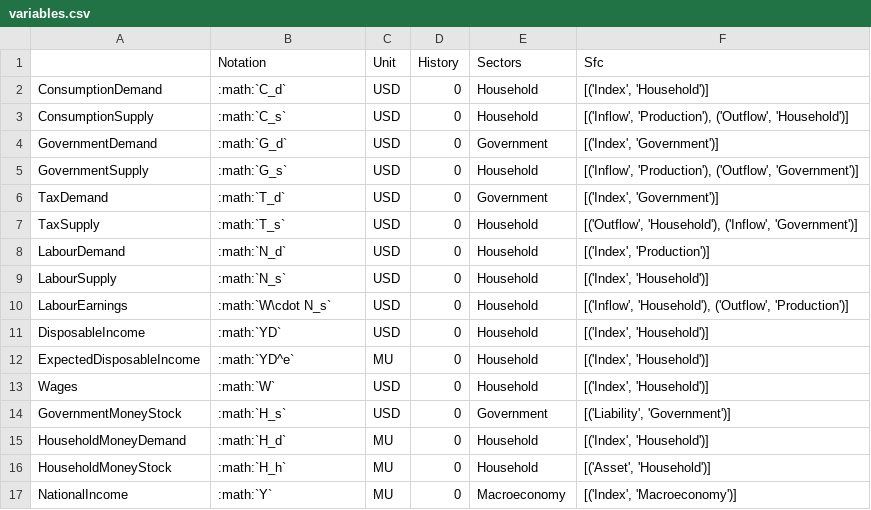
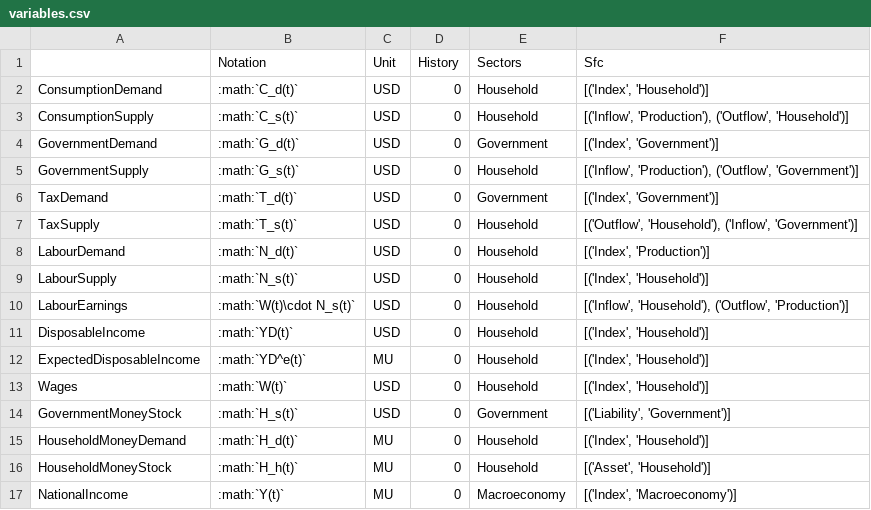
Before and after one commit to KarlNaumann/MacroStat, a CSV file: docs/models/GL06/GL06SIMEX/variables.csv, drawn as a sheet.

Commit message:
GL06 Model PC (#5)
* fix: auto BS and TM now default to using the 'current account' for sectors unless otherwise specified

* fix: auto BS and TM now output whitespace for empty cells and preserve the order of the default variables

* fix: add (t) notation to model SIM and SIMEX

* fix: in doc_prep drop the time_notation option

* docs: model PC v0

* feat: implementation of model PC

* docs: corrections to SIMEX

* fix: use backwards compatible typing hint for Self

* fix: formatting on conftest and setup

---------

Co-authored-by: Karl Naumann-Woleske <karl@naumannwoleske.com>

```diff
--- a/docs/models/GL06/GL06SIMEX/variables.csv
+++ b/docs/models/GL06/GL06SIMEX/variables.csv
@@ -1,17 +1,17 @@
 ,Notation,Unit,History,Sectors,Sfc
-ConsumptionDemand,:math:`C_d`,USD,0,Household,"[('Index', 'Household')]"
-ConsumptionSupply,:math:`C_s`,USD,0,Household,"[('Inflow', 'Production'), ('Outflow', 'Household')]"
-GovernmentDemand,:math:`G_d`,USD,0,Government,"[('Index', 'Government')]"
-GovernmentSupply,:math:`G_s`,USD,0,Household,"[('Inflow', 'Production'), ('Outflow', 'Government')]"
-TaxDemand,:math:`T_d`,USD,0,Government,"[('Index', 'Government')]"
-TaxSupply,:math:`T_s`,USD,0,Household,"[('Outflow', 'Household'), ('Inflow', 'Government')]"
-LabourDemand,:math:`N_d`,USD,0,Household,"[('Index', 'Production')]"
-LabourSupply,:math:`N_s`,USD,0,Household,"[('Index', 'Household')]"
-LabourEarnings,:math:`W\cdot N_s`,USD,0,Household,"[('Inflow', 'Household'), ('Outflow', 'Production')]"
-DisposableIncome,:math:`YD`,USD,0,Household,"[('Index', 'Household')]"
-ExpectedDisposableIncome,:math:`YD^e`,MU,0,Household,"[('Index', 'Household')]"
-Wages,:math:`W`,USD,0,Household,"[('Index', 'Household')]"
-GovernmentMoneyStock,:math:`H_s`,USD,0,Government,"[('Liability', 'Government')]"
-HouseholdMoneyDemand,:math:`H_d`,MU,0,Household,"[('Index', 'Household')]"
-HouseholdMoneyStock,:math:`H_h`,MU,0,Household,"[('Asset', 'Household')]"
-NationalIncome,:math:`Y`,MU,0,Macroeconomy,"[('Index', 'Macroeconomy')]"
+ConsumptionDemand,:math:`C_d(t)`,USD,0,Household,"[('Index', 'Household')]"
+ConsumptionSupply,:math:`C_s(t)`,USD,0,Household,"[('Inflow', 'Production'), ('Outflow', 'Household')]"
+GovernmentDemand,:math:`G_d(t)`,USD,0,Government,"[('Index', 'Government')]"
+GovernmentSupply,:math:`G_s(t)`,USD,0,Household,"[('Inflow', 'Production'), ('Outflow', 'Government')]"
+TaxDemand,:math:`T_d(t)`,USD,0,Government,"[('Index', 'Government')]"
+TaxSupply,:math:`T_s(t)`,USD,0,Household,"[('Outflow', 'Household'), ('Inflow', 'Government')]"
+LabourDemand,:math:`N_d(t)`,USD,0,Household,"[('Index', 'Production')]"
+LabourSupply,:math:`N_s(t)`,USD,0,Household,"[('Index', 'Household')]"
+LabourEarnings,:math:`W(t)\cdot N_s(t)`,USD,0,Household,"[('Inflow', 'Household'), ('Outflow', 'Production')]"
+DisposableIncome,:math:`YD(t)`,USD,0,Household,"[('Index', 'Household')]"
+ExpectedDisposableIncome,:math:`YD^e(t)`,MU,0,Household,"[('Index', 'Household')]"
+Wages,:math:`W(t)`,USD,0,Household,"[('Index', 'Household')]"
+GovernmentMoneyStock,:math:`H_s(t)`,USD,0,Government,"[('Liability', 'Government')]"
+HouseholdMoneyDemand,:math:`H_d(t)`,MU,0,Household,"[('Index', 'Household')]"
+HouseholdMoneyStock,:math:`H_h(t)`,MU,0,Household,"[('Asset', 'Household')]"
+NationalIncome,:math:`Y(t)`,MU,0,Macroeconomy,"[('Index', 'Macroeconomy')]"
```
Also changed, not shown: docs/models/GL06/GL06SIM/transaction_matrix.csv, docs/models/GL06/GL06SIM/variables.csv, 27 other files.
